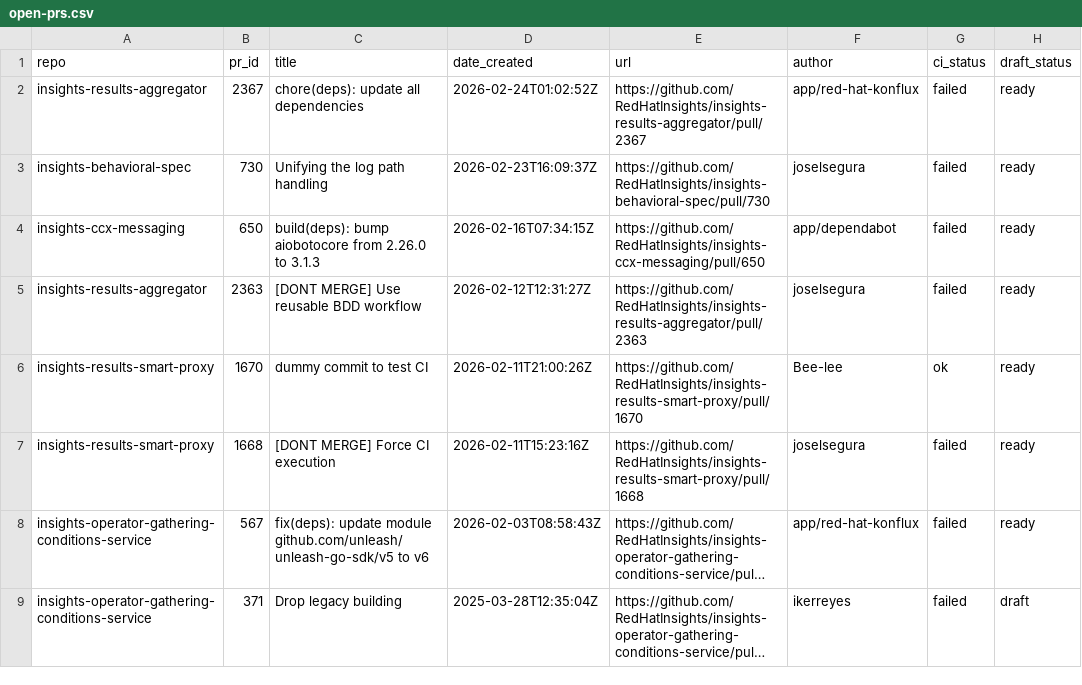
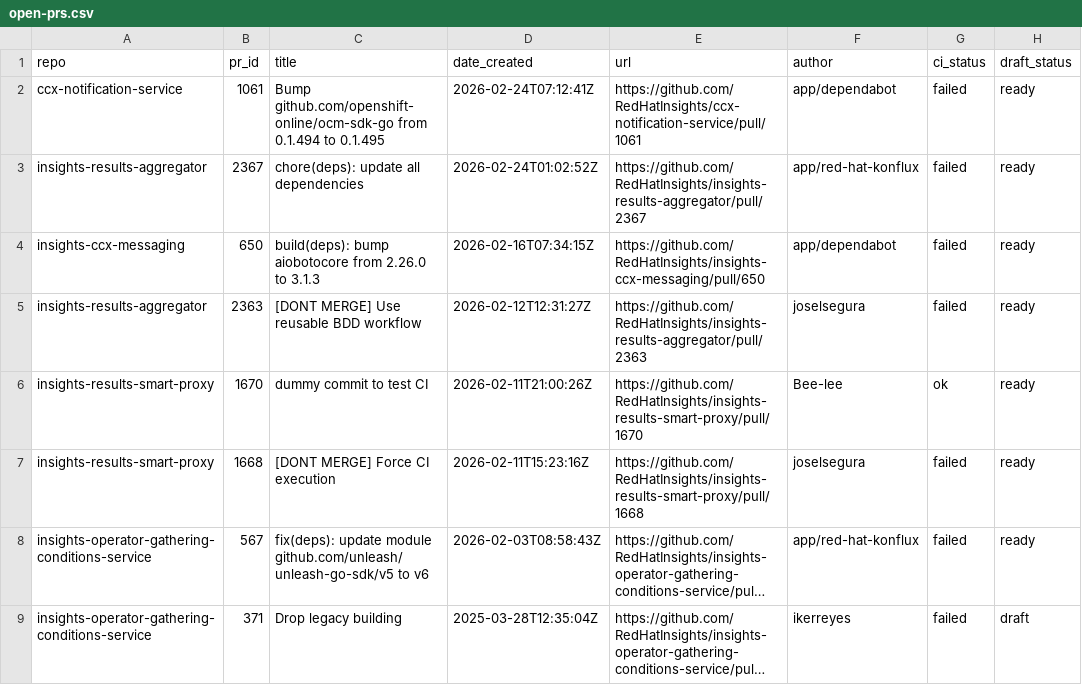
Before and after one commit to lenasolarova/processing-tools-github, a CSV file: open_mr_pr/github/open-prs.csv, drawn as a sheet; long unchanged cells end in …; removed rows and columns are numbered as before the commit, all else as after; the diff names each change by its address in the sheet, - before the commit and + after, or states it on an @@ line.

```diff
--- a/open_mr_pr/github/open-prs.csv
+++ b/open_mr_pr/github/open-prs.csv
+row 2: ccx-notification-service | 1061 | Bump github.com/openshift-online/ocm-sdk-go from 0.1.494 to 0.1.495 | 2026-02-24T07:12:41Z | https://github.com/RedHatInsights/ccx-notification-service/pull/1061 | app/dependabot | failed | ready
-row 3: insights-behavioral-spec | 730 | Unifying the log path handling | 2026-02-23T16:09:37Z | https://github.com/RedHatInsights/insights-behavioral-spec/pull/730 | joselsegura | failed | ready
```
Also changed, not shown: 3 other files.
